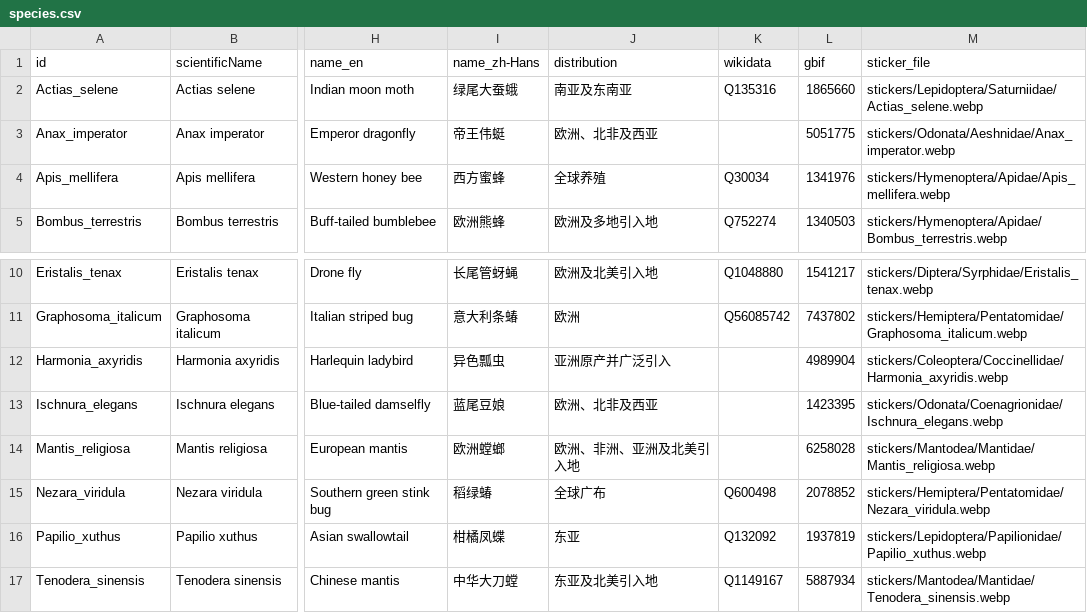
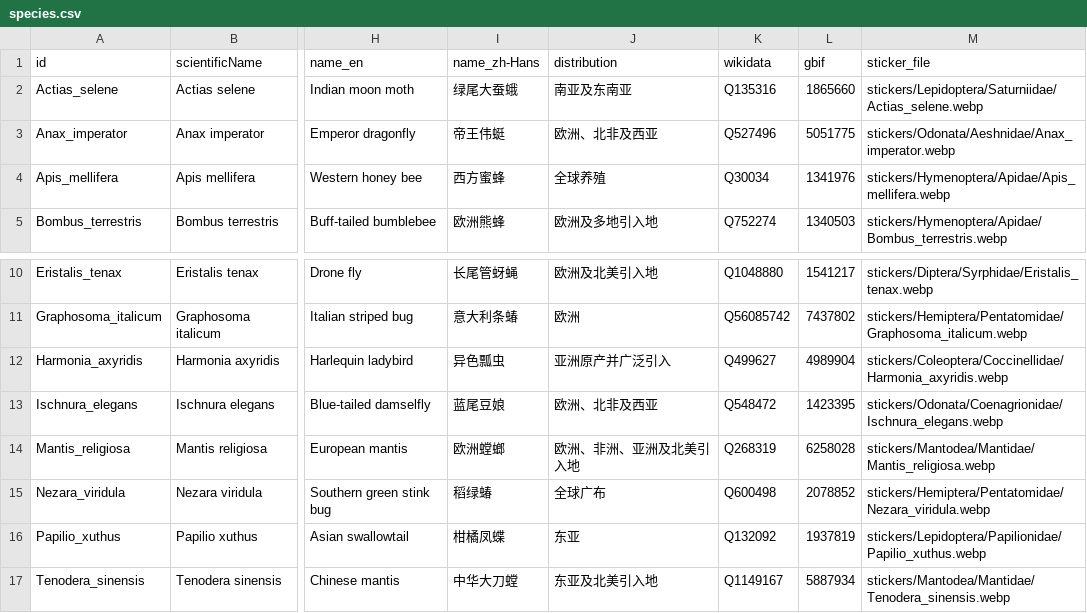
Before and after one commit to hunknownz/intoreal-insect-sticker, a CSV file: data/species.csv, drawn as a sheet; only a part is shown, gaps mark what is left out; the diff names each change by its address in the sheet, - before the commit and + after, or states it on an @@ line.

```diff
--- a/data/species.csv
+++ b/data/species.csv
-K3 (wikidata): (empty)
+K3 (wikidata): Q527496
-K12 (wikidata): (empty)
+K12 (wikidata): Q499627
-K13 (wikidata): (empty)
+K13 (wikidata): Q548472
-K14 (wikidata): (empty)
+K14 (wikidata): Q268319
```
Also changed, not shown: data/names.csv, 5 other files.
